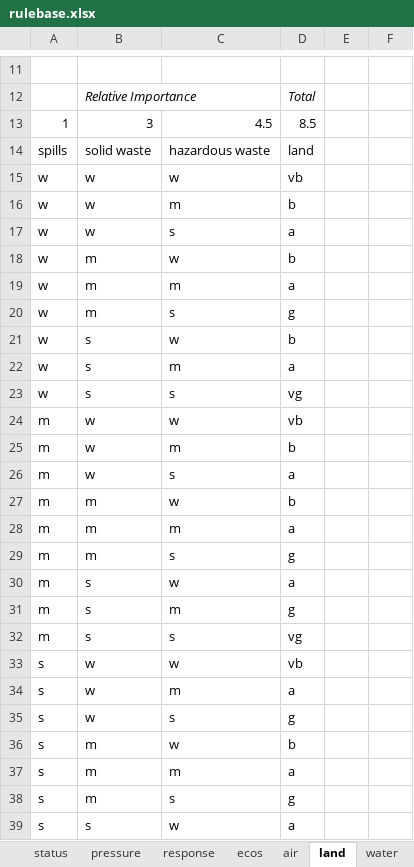
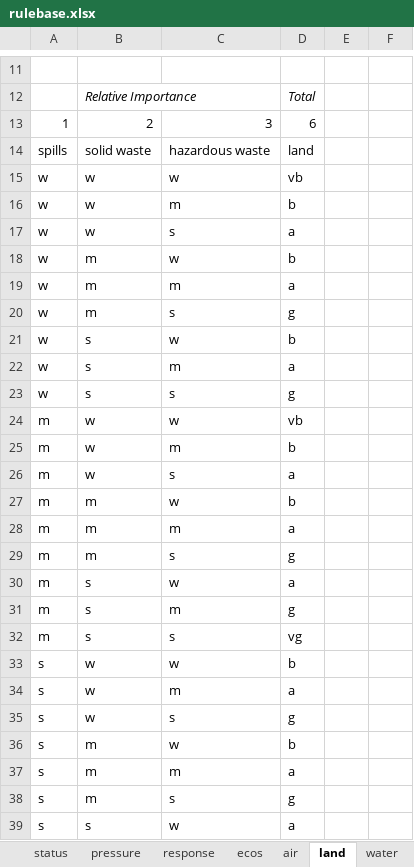
Before and after one commit to m4rz910/IOU-Sustainability-Model, an Excel workbook: databases/rulebase.xlsx, sheet land, drawn as a sheet; only a part is shown, gaps mark what is left out; values as stored, in another font and other column widths than the file's, no borders; removed rows and columns are numbered as before the commit, all else as after; the diff names each change by its address in the sheet, - before the commit and + after, or states it on an @@ line.

```diff
--- a/databases/rulebase.xlsx (sheet land)
+++ b/databases/rulebase.xlsx (sheet land)
-row 13: 1 | 3 | 4.5 | 8.5
+row 13: 1 | 2 | 3 | 6
-D23: vg
+D23: g
-D33: vb
+D33: b
```
Also changed, not shown: sheet hums, sheet ecos, sheet osus, sheet wealth, sheet air, sheet water, 2 more sheets, databases/indicator_db.xlsx, 4 other files.
